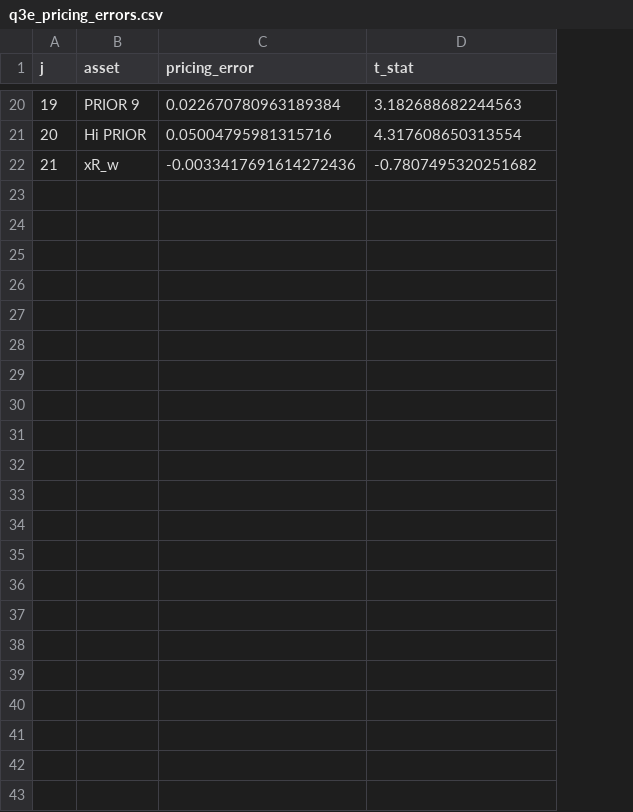
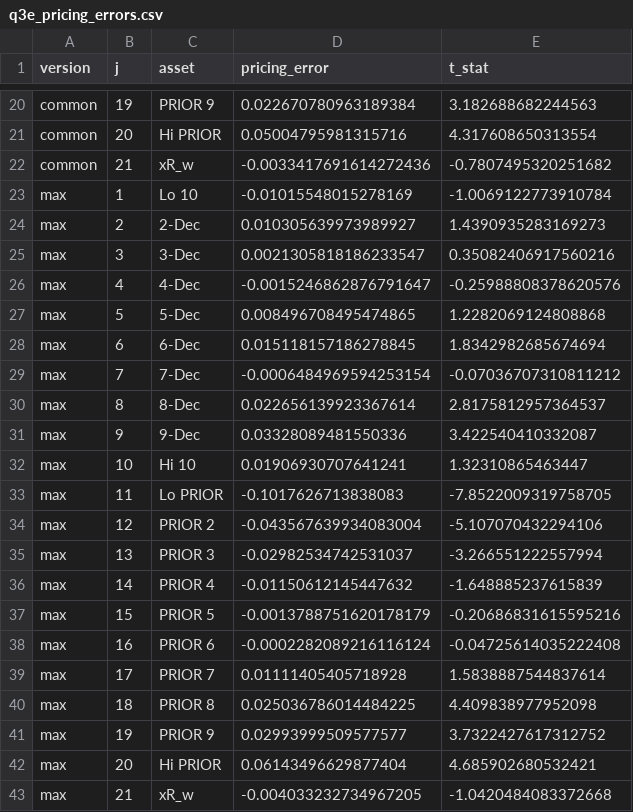
Before and after one commit to Joon1Bae/AP-PS2, a CSV file: output/q3e_pricing_errors.csv, drawn as a sheet; only a part is shown, gaps mark what is left out; the diff names each change by its address in the sheet, - before the commit and + after, or states it on an @@ line.

```diff
--- a/output/q3e_pricing_errors.csv
+++ b/output/q3e_pricing_errors.csv
+column A (version), rows 20-22: all common
+row 23: max | 1 | Lo 10 | -0.01015548015278169 | -1.0069122773910784
+row 24: max | 2 | 2-Dec | 0.010305639973989927 | 1.4390935283169273
+row 25: max | 3 | 3-Dec | 0.0021305818186233547 | 0.35082406917560216
+row 26: max | 4 | 4-Dec | -0.0015246862876791647 | -0.25988808378620576
+row 27: max | 5 | 5-Dec | 0.008496708495474865 | 1.2282069124808868
+row 28: max | 6 | 6-Dec | 0.015118157186278845 | 1.8342982685674694
+row 29: max | 7 | 7-Dec | -0.0006484969594253154 | -0.07036707310811212
+row 30: max | 8 | 8-Dec | 0.022656139923367614 | 2.8175812957364537
+row 31: max | 9 | 9-Dec | 0.03328089481550336 | 3.422540410332087
+row 32: max | 10 | Hi 10 | 0.01906930707641241 | 1.32310865463447
+row 33: max | 11 | Lo PRIOR | -0.1017626713838083 | -7.8522009319758705
+row 34: max | 12 | PRIOR 2 | -0.043567639934083004 | -5.107070432294106
+row 35: max | 13 | PRIOR 3 | -0.02982534742531037 | -3.266551222557994
+row 36: max | 14 | PRIOR 4 | -0.01150612145447632 | -1.648885237615839
+row 37: max | 15 | PRIOR 5 | -0.0013788751620178179 | -0.20686831615595216
+row 38: max | 16 | PRIOR 6 | -0.0002282089216116124 | -0.04725614035222408
+row 39: max | 17 | PRIOR 7 | 0.01111405405718928 | 1.5838887544837614
+row 40: max | 18 | PRIOR 8 | 0.025036786014484225 | 4.409838977952098
+row 41: max | 19 | PRIOR 9 | 0.02993999509577577 | 3.7322427617312752
+row 42: max | 20 | Hi PRIOR | 0.06143496629877404 | 4.685902680532421
+row 43: max | 21 | xR_w | -0.004033232734967205 | -1.0420484083372668
```
Also changed, not shown: output/q4b_pricing_errors.csv, output/q4c_iterations.csv, 27 other files.
